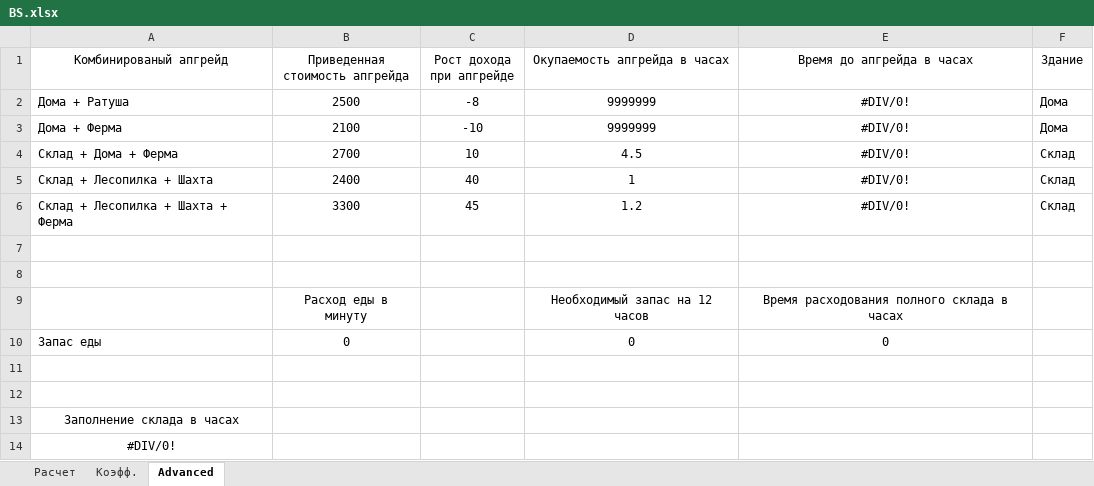
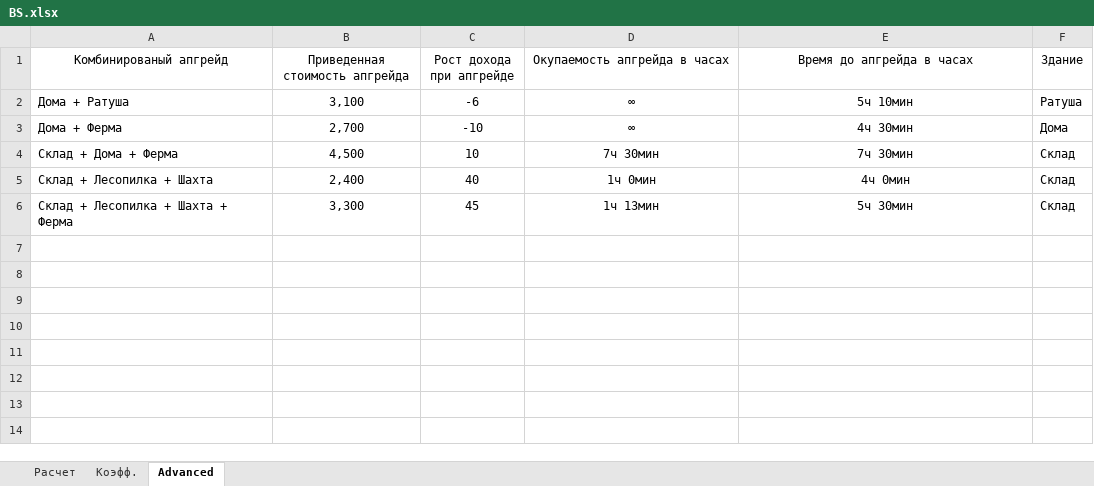
Before and after one commit to AnTi3z/BSExcelTable, an Excel workbook: BS.xlsx, sheet Advanced, drawn as a sheet; values as stored, in another font and other column widths than the file's, no borders; conditional formats not drawn; removed rows and columns are numbered as before the commit, all else as after; the diff names each change by its address in the sheet, - before the commit and + after, or states it on an @@ line.

```diff
--- a/BS.xlsx (sheet Advanced)
+++ b/BS.xlsx (sheet Advanced)
-row 2: Дома + Ратуша | 2500 | -8 | 9999999 | #DIV/0! | Дома
+row 2: Дома + Ратуша | 3,100 | -6 | ∞ | 5ч 10мин | Ратуша
-B3 (Приведенная стоимость апгрейда): 2100
+B3 (Приведенная стоимость апгрейда): 2,700
-D3 (Окупаемость апгрейда в часах): 9999999
+D3 (Окупаемость апгрейда в часах): ∞
-E3 (Время до апгрейда в часах): #DIV/0!
+E3 (Время до апгрейда в часах): 4ч 30мин
-B4 (Приведенная стоимость апгрейда): 2700
+B4 (Приведенная стоимость апгрейда): 4,500
-D4 (Окупаемость апгрейда в часах): 4.5
+D4 (Окупаемость апгрейда в часах): 7ч 30мин
-E4 (Время до апгрейда в часах): #DIV/0!
+E4 (Время до апгрейда в часах): 7ч 30мин
-B5 (Приведенная стоимость апгрейда): 2400
+B5 (Приведенная стоимость апгрейда): 2,400
-D5 (Окупаемость апгрейда в часах): 1
+D5 (Окупаемость апгрейда в часах): 1ч 0мин
-E5 (Время до апгрейда в часах): #DIV/0!
+E5 (Время до апгрейда в часах): 4ч 0мин
-B6 (Приведенная стоимость апгрейда): 3300
+B6 (Приведенная стоимость апгрейда): 3,300
-D6 (Окупаемость апгрейда в часах): 1.2
+D6 (Окупаемость апгрейда в часах): 1ч 13мин
-E6 (Время до апгрейда в часах): #DIV/0!
+E6 (Время до апгрейда в часах): 5ч 30мин
-row 7: (empty)
-row 8: (empty)
-row 9:  | Расход еды в минуту |  | Необходимый запас на 12 часов | Время расходования полного склада в часах
-row 10: Запас еды | 0 |  | 0 | 0
-row 11: (empty)
-row 12: (empty)
-row 13: Заполнение склада в часах
-row 14: #DIV/0!
```
Also changed, not shown: sheet Расчет, formulas that keep their value, charts or pictures.
